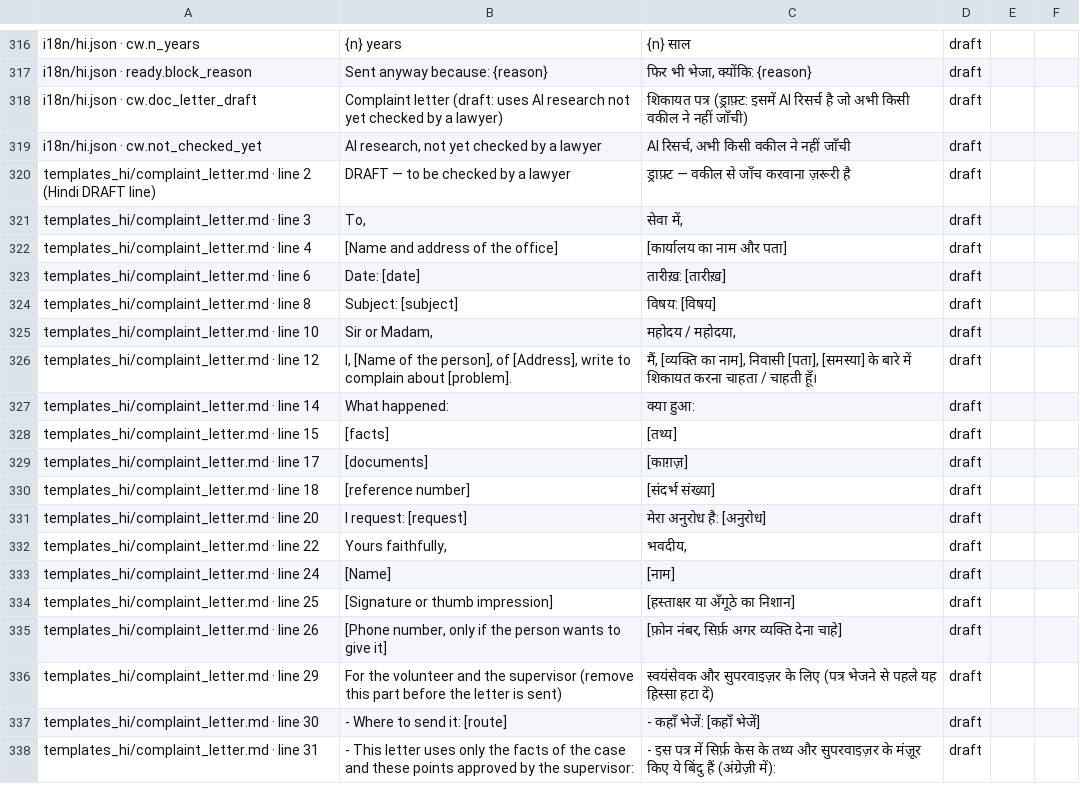
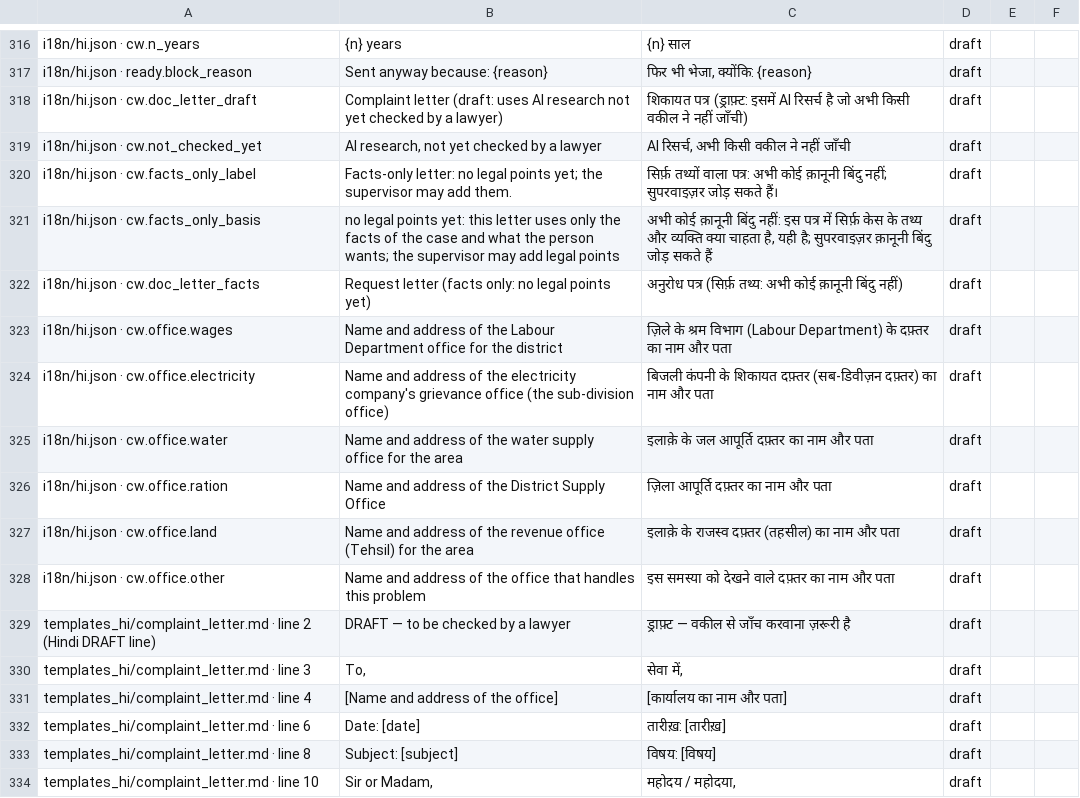
Before and after one commit to aspirantarushi/agent-raahi, a CSV file: docs/hindi_review.csv, drawn as a sheet; only a part is shown, gaps mark what is left out; the shorter side is filled out with more unchanged rows; the diff names each change by its address in the sheet, - before the commit and + after, or states it on an @@ line.

```diff
--- a/docs/hindi_review.csv
+++ b/docs/hindi_review.csv
+row 320: i18n/hi.json · cw.facts_only_label | Facts-only letter: no legal points yet; the supervisor may add them. | सिर्फ़ तथ्यों वाला पत्र: अभी कोई क़ानूनी बिंदु नहीं; सुपरवाइज़र जोड़ सकते हैं। | draft
+row 321: i18n/hi.json · cw.facts_only_basis | no legal points yet: this letter uses only the facts of the case and what the person wants; the supervisor may add legal points | अभी कोई क़ानूनी बिंदु नहीं: इस पत्र में सिर्फ़ केस के तथ्य और व्यक्ति क्या चाहता है, यही है; सुपरवाइज़र क़ानूनी बिंदु जोड़ सकते हैं | draft
+row 322: i18n/hi.json · cw.doc_letter_facts | Request letter (facts only: no legal points yet) | अनुरोध पत्र (सिर्फ़ तथ्य: अभी कोई क़ानूनी बिंदु नहीं) | draft
+row 323: i18n/hi.json · cw.office.wages | Name and address of the Labour Department office for the district | ज़िले के श्रम विभाग (Labour Department) के दफ़्तर का नाम और पता | draft
+row 324: i18n/hi.json · cw.office.electricity | Name and address of the electricity company's grievance office (the sub-division office) | बिजली कंपनी के शिकायत दफ़्तर (सब-डिवीज़न दफ़्तर) का नाम और पता | draft
+row 325: i18n/hi.json · cw.office.water | Name and address of the water supply office for the area | इलाक़े के जल आपूर्ति दफ़्तर का नाम और पता | draft
+row 326: i18n/hi.json · cw.office.ration | Name and address of the District Supply Office | ज़िला आपूर्ति दफ़्तर का नाम और पता | draft
+row 327: i18n/hi.json · cw.office.land | Name and address of the revenue office (Tehsil) for the area | इलाक़े के राजस्व दफ़्तर (तहसील) का नाम और पता | draft
+row 328: i18n/hi.json · cw.office.other | Name and address of the office that handles this problem | इस समस्या को देखने वाले दफ़्तर का नाम और पता | draft
```
Also changed, not shown: 9 other files.
